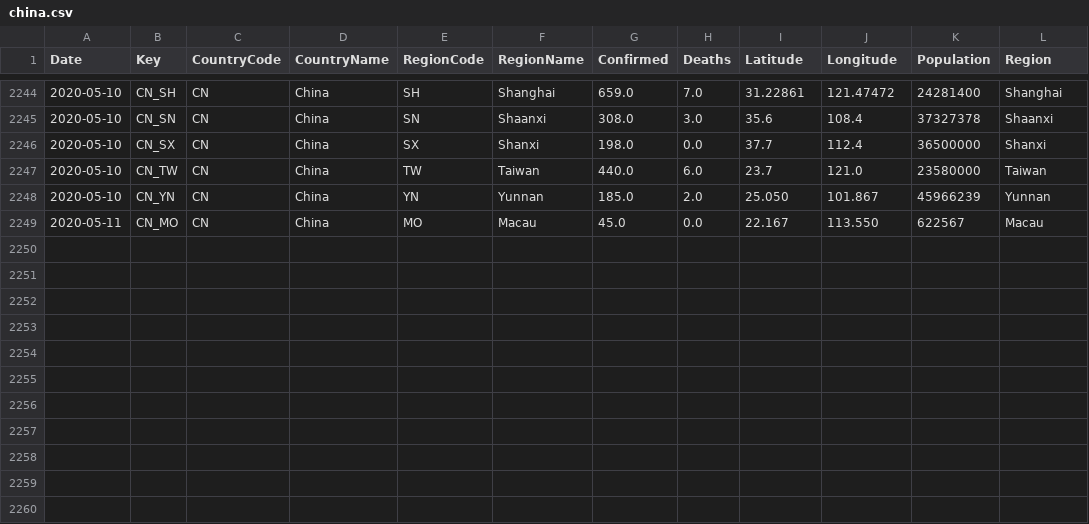
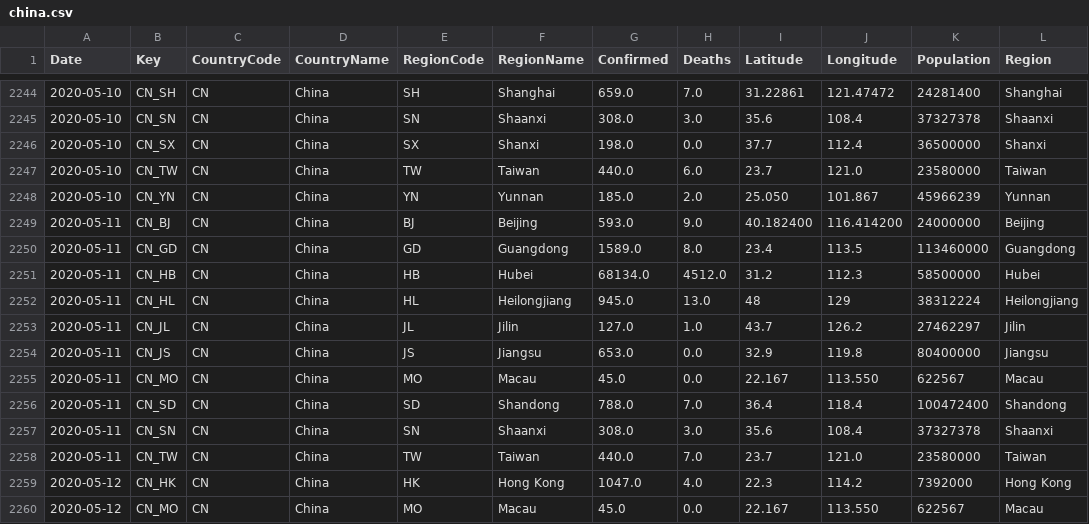
Before and after one commit to sfrias/data, a CSV file: china.csv, drawn as a sheet; only a part is shown, gaps mark what is left out; the diff names each change by its address in the sheet, - before the commit and + after, or states it on an @@ line.

```diff
--- a/china.csv
+++ b/china.csv
+row 2249: 2020-05-11 | CN_BJ | CN | China | BJ | Beijing | 593.0 | 9.0 | 40.182400 | 116.414200 | 24000000 | Beijing
+row 2250: 2020-05-11 | CN_GD | CN | China | GD | Guangdong | 1589.0 | 8.0 | 23.4 | 113.5 | 113460000 | Guangdong
+row 2251: 2020-05-11 | CN_HB | CN | China | HB | Hubei | 68134.0 | 4512.0 | 31.2 | 112.3 | 58500000 | Hubei
+row 2252: 2020-05-11 | CN_HL | CN | China | HL | Heilongjiang | 945.0 | 13.0 | 48 | 129 | 38312224 | Heilongjiang
+row 2253: 2020-05-11 | CN_JL | CN | China | JL | Jilin | 127.0 | 1.0 | 43.7 | 126.2 | 27462297 | Jilin
+row 2254: 2020-05-11 | CN_JS | CN | China | JS | Jiangsu | 653.0 | 0.0 | 32.9 | 119.8 | 80400000 | Jiangsu
+row 2256: 2020-05-11 | CN_SD | CN | China | SD | Shandong | 788.0 | 7.0 | 36.4 | 118.4 | 100472400 | Shandong
+row 2257: 2020-05-11 | CN_SN | CN | China | SN | Shaanxi | 308.0 | 3.0 | 35.6 | 108.4 | 37327378 | Shaanxi
+row 2258: 2020-05-11 | CN_TW | CN | China | TW | Taiwan | 440.0 | 7.0 | 23.7 | 121.0 | 23580000 | Taiwan
+row 2259: 2020-05-12 | CN_HK | CN | China | HK | Hong Kong | 1047.0 | 4.0 | 22.3 | 114.2 | 7392000 | Hong Kong
+row 2260: 2020-05-12 | CN_MO | CN | China | MO | Macau | 45.0 | 0.0 | 22.167 | 113.550 | 622567 | Macau
```
Also changed, not shown: cn.csv, data_latest.csv, 29 other files.
